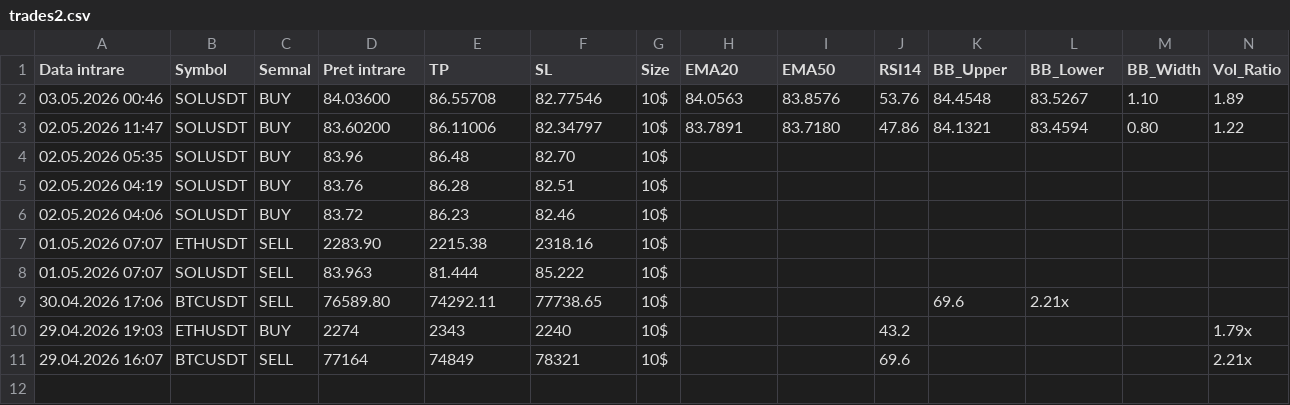
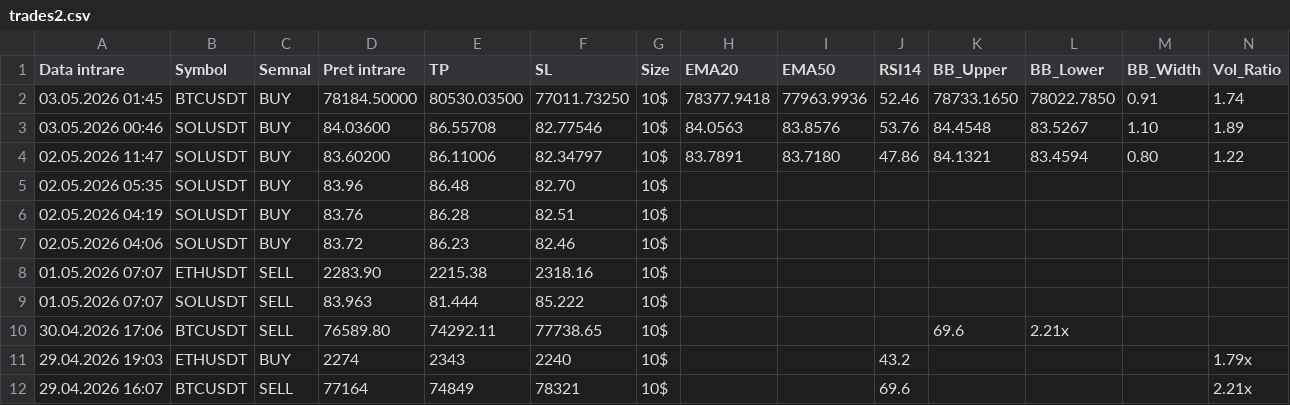
Before and after one commit to luchianromeo-art/claude-tradingview-mcp-trading, a CSV file: data/trades2.csv, drawn as a sheet; only a part is shown; rows hold the shown columns only; the diff names each change by its address in the sheet, - before the commit and + after, or states it on an @@ line.

Commit message:
Bot2 update data/trades2.csv

```diff
--- a/data/trades2.csv
+++ b/data/trades2.csv
+row 2: 03.05.2026 01:45 | BTCUSDT | BUY | 78184.50000 | 80530.03500 | 77011.73250 | 10$ | 78377.9418 | 77963.9936 | 52.46 | 78733.1650 | 78022.7850 | 0.91 | 1.74
```
